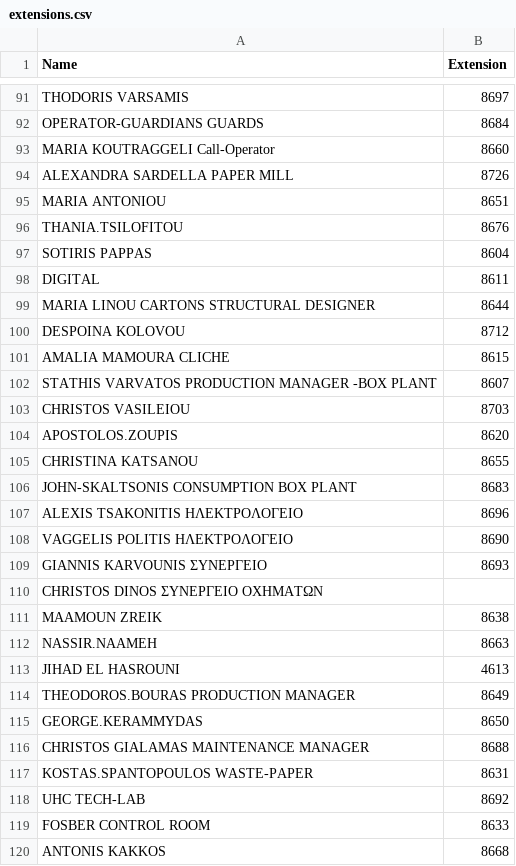
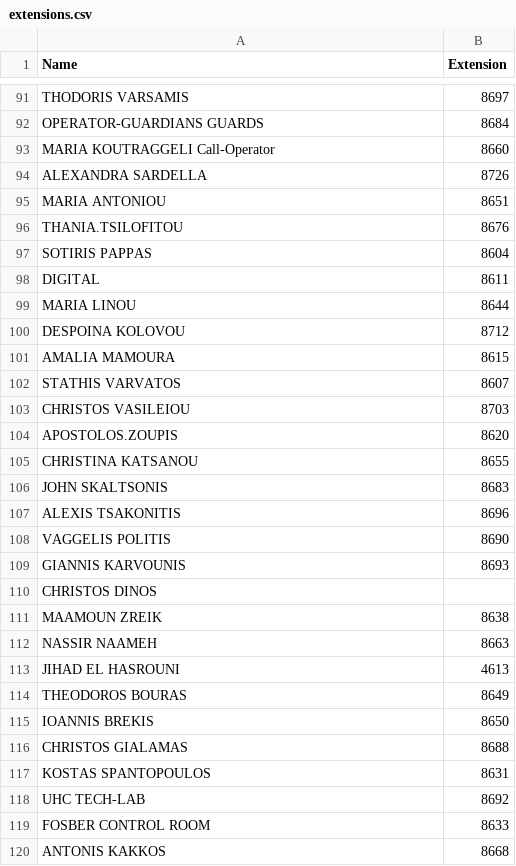
Before and after one commit to Kaniatsos/streamlit-name-search, a CSV file: extensions.csv, drawn as a sheet; only a part is shown, gaps mark what is left out; the diff covers the shown part only.

Commit message:
extensions.csv

```diff
--- a/extensions.csv
+++ b/extensions.csv
@@ -93,3 +93,3 @@ OPERATOR-GUARDIANS GUARDS;8684
 MARIA KOUTRAGGELI Call-Operator;8660
-ALEXANDRA SARDELLA   PAPER MILL;8726
+ALEXANDRA SARDELLA;8726
 MARIA ANTONIOU;8651
@@ -98,6 +98,6 @@ SOTIRIS PAPPAS;8604
 DIGITAL;8611
-MARIA LINOU  CARTONS STRUCTURAL DESIGNER;8644
+MARIA LINOU;8644
 DESPOINA KOLOVOU;8712
-AMALIA MAMOURA CLICHE;8615
-STATHIS VARVATOS PRODUCTION MANAGER -BOX PLANT;8607
+AMALIA MAMOURA;8615
+STATHIS VARVATOS;8607
 CHRISTOS VASILEIOU;8703
@@ -105,8 +105,8 @@ APOSTOLOS.ZOUPIS;8620
 CHRISTINA KATSANOU;8655
-JOHN-SKALTSONIS CONSUMPTION BOX PLANT;8683
-ALEXIS TSAKONITIS ΗΛΕΚΤΡΟΛΟΓΕΙΟ;8696
-VAGGELIS POLITIS ΗΛΕΚΤΡΟΛΟΓΕΙΟ;8690
-GIANNIS KARVOUNIS ΣΥΝΕΡΓΕΙΟ ;8693
-CHRISTOS DINOS ΣΥΝΕΡΓΕΙΟ ΟΧΗΜΑΤΩΝ;
+JOHN SKALTSONIS;8683
+ALEXIS TSAKONITIS;8696
+VAGGELIS POLITIS;8690
+GIANNIS KARVOUNIS;8693
+CHRISTOS DINOS;
 MAAMOUN ZREIK;8638
-NASSIR.NAAMEH ;8663
+NASSIR NAAMEH ;8663
@@ -114,5 +114,5 @@ JIHAD EL HASROUNI ;4613
-THEODOROS.BOURAS PRODUCTION  MANAGER;8649
-GEORGE.KERAMMYDAS;8650
-CHRISTOS GIALAMAS MAINTENANCE MANAGER;8688
-KOSTAS.SPANTOPOULOS WASTE-PAPER;8631
+THEODOROS BOURAS;8649
+IOANNIS BREKIS;8650
+CHRISTOS GIALAMAS;8688
+KOSTAS SPANTOPOULOS;8631
 UHC TECH-LAB;8692
```
Also changed, not shown: 27 edited cells elsewhere in this file.
